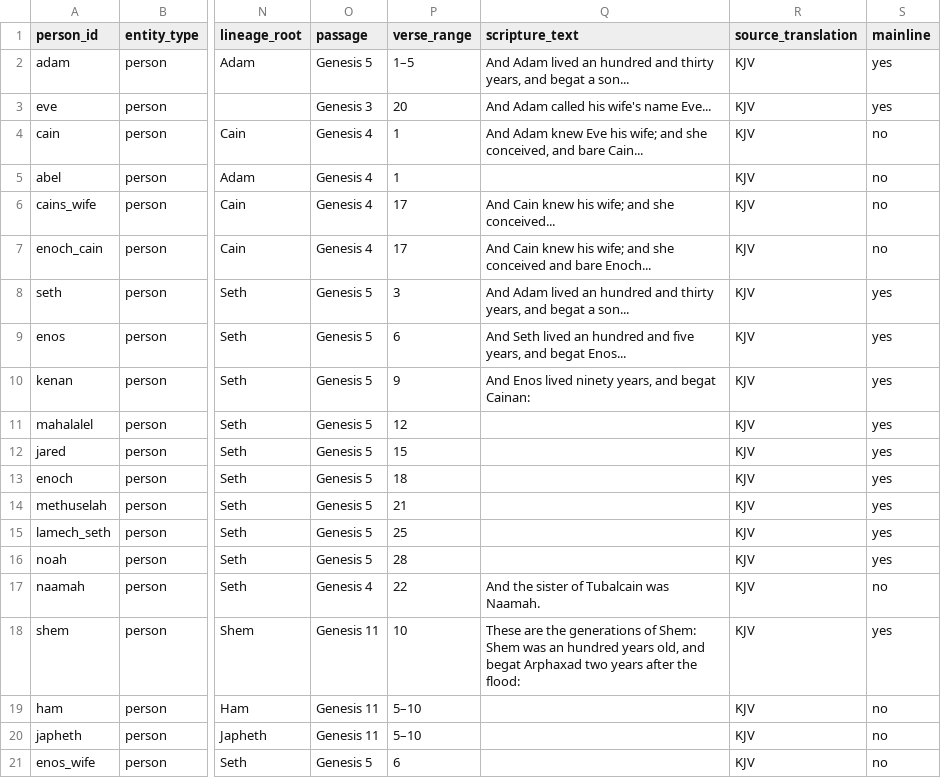
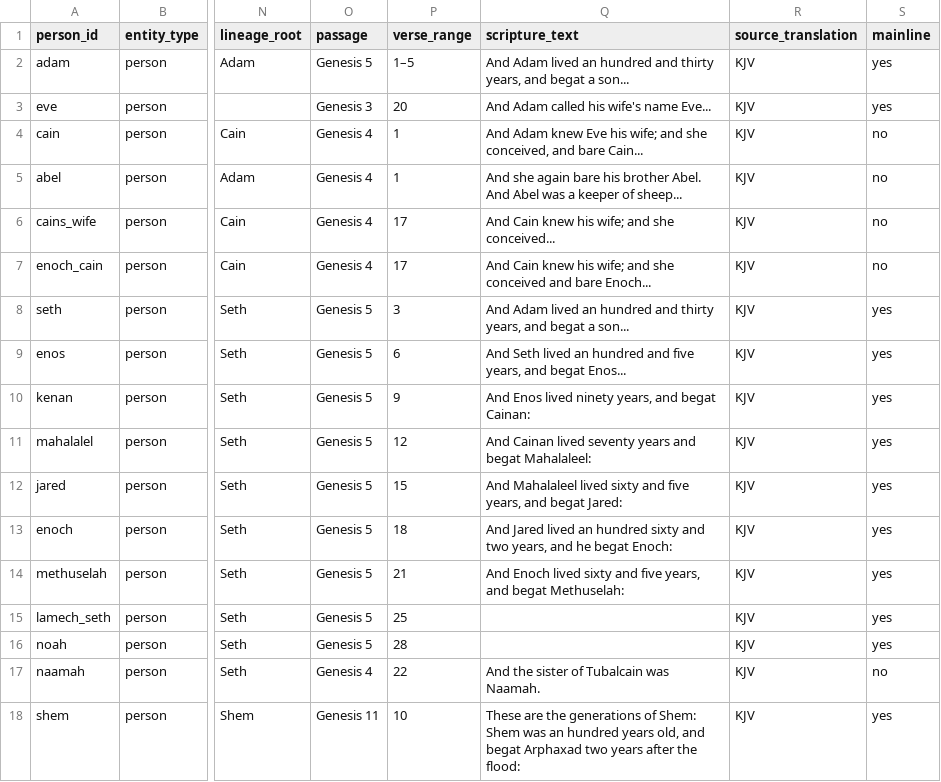
Before and after one commit to chewinga/Bible-Timeline, a CSV file: People.csv, drawn as a sheet; only a part is shown, gaps mark what is left out; the shorter side is filled out with more unchanged rows; the diff names each change by its address in the sheet, - before the commit and + after, or states it on an @@ line.

Commit message:
Update People.csv
adding scripture quotes

```diff
--- a/People.csv
+++ b/People.csv
-Q5 (scripture_text): (empty)
+Q5 (scripture_text): And she again bare his brother Abel. And Abel was a keeper of sheep...
-Q11 (scripture_text): (empty)
+Q11 (scripture_text): And Cainan lived seventy years and begat Mahalaleel:
-Q12 (scripture_text): (empty)
+Q12 (scripture_text): And Mahalaleel lived sixty and five years, and begat Jared:
-Q13 (scripture_text): (empty)
+Q13 (scripture_text): And Jared lived an hundred sixty and two years, and he begat Enoch:
-Q14 (scripture_text): (empty)
+Q14 (scripture_text): And Enoch lived sixty and five years, and begat Methuselah:
```
